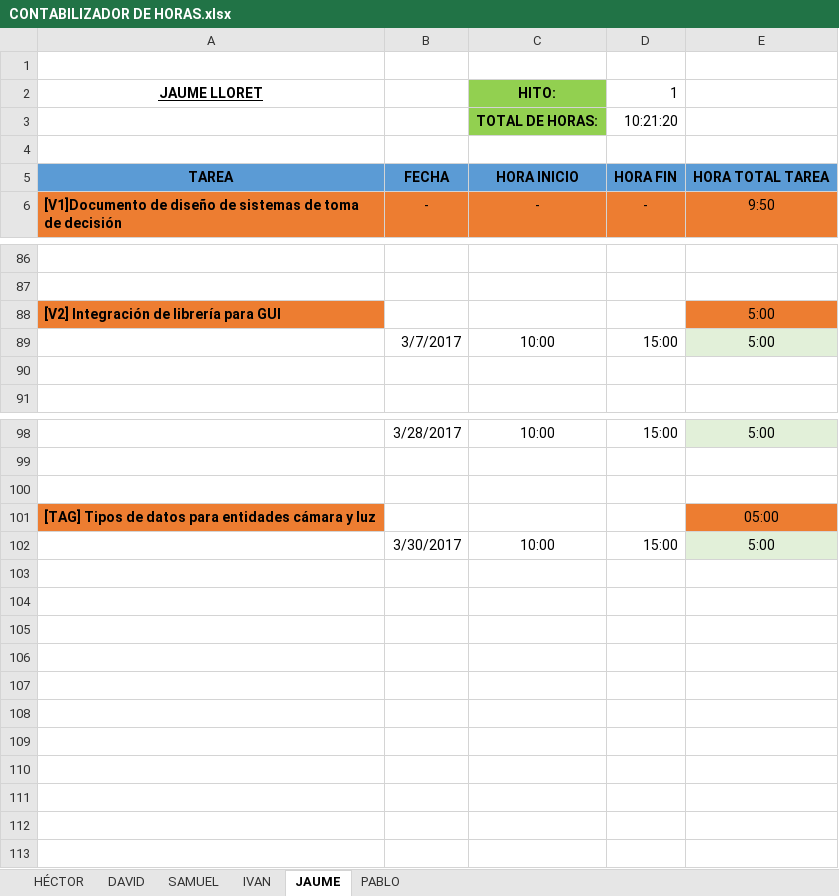
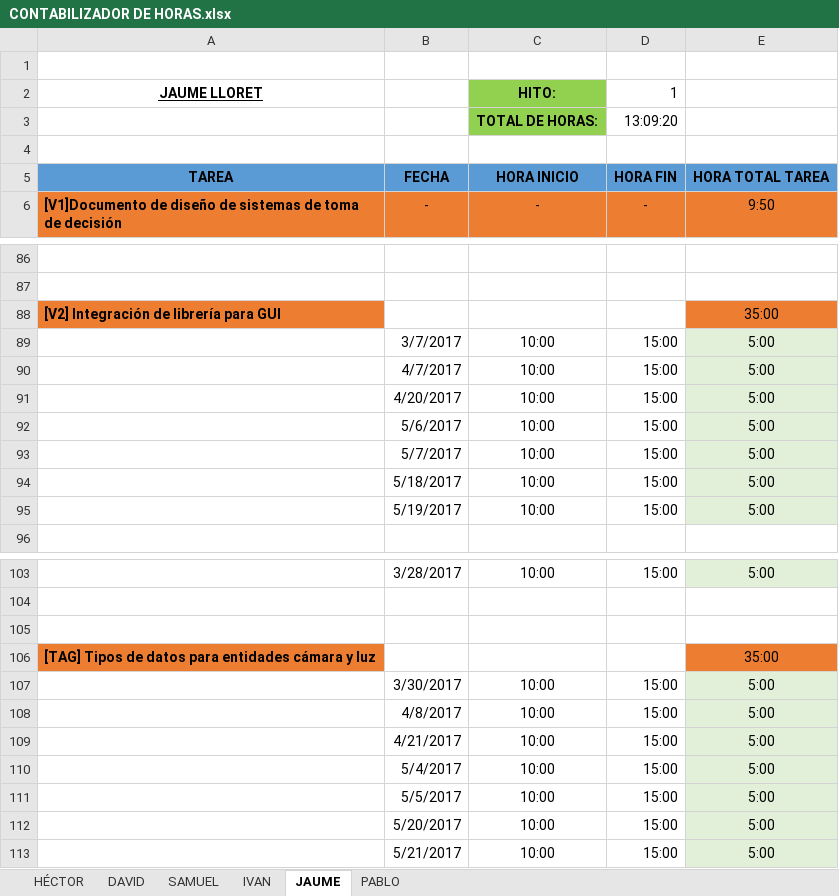
Before and after one commit to ABPMultimediaUA/code, an Excel workbook: DOCUMENTACION/CONTABILIZADOR DE HORAS.xlsx, sheet JAUME, drawn as a sheet; only a part is shown, gaps mark what is left out; values as stored, in another font and other column widths than the file's, no borders; addresses are those after the commit; the diff names each change by its address in the sheet, - before the commit and + after, or states it on an @@ line.

```diff
--- a/DOCUMENTACION/CONTABILIZADOR DE HORAS.xlsx (sheet JAUME)
+++ b/DOCUMENTACION/CONTABILIZADOR DE HORAS.xlsx (sheet JAUME)
-D3: 10:21:20
+D3: 13:09:20
-E88: 5:00
+E88: 35:00
-row 90: (empty)
+row 90:  | 4/7/2017 | 10:00 | 15:00 | 5:00
-E90 fill: none
+E90 fill: #E2F0D9
+row 91:  | 4/20/2017 | 10:00 | 15:00 | 5:00
+row 92:  | 5/6/2017 | 10:00 | 15:00 | 5:00
+row 93:  | 5/7/2017 | 10:00 | 15:00 | 5:00
+row 94:  | 5/18/2017 | 10:00 | 15:00 | 5:00
+row 95:  | 5/19/2017 | 10:00 | 15:00 | 5:00
-E106: 05:00
+E106: 35:00
+row 108:  | 4/8/2017 | 10:00 | 15:00 | 5:00
+row 109:  | 4/21/2017 | 10:00 | 15:00 | 5:00
+row 110:  | 5/4/2017 | 10:00 | 15:00 | 5:00
+row 111:  | 5/5/2017 | 10:00 | 15:00 | 5:00
+row 112:  | 5/20/2017 | 10:00 | 15:00 | 5:00
+row 113:  | 5/21/2017 | 10:00 | 15:00 | 5:00
```
Also changed, not shown: sheet DAVID, sheet HÉCTOR, sheet PABLO, sheet IVAN, sheet SAMUEL, formulas that keep their value, 12 other files.
